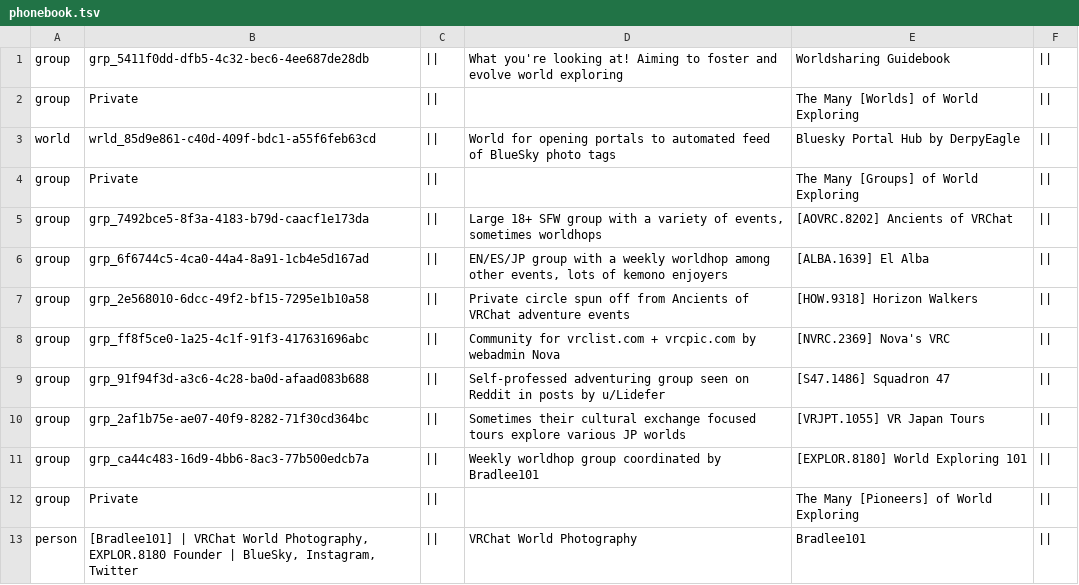
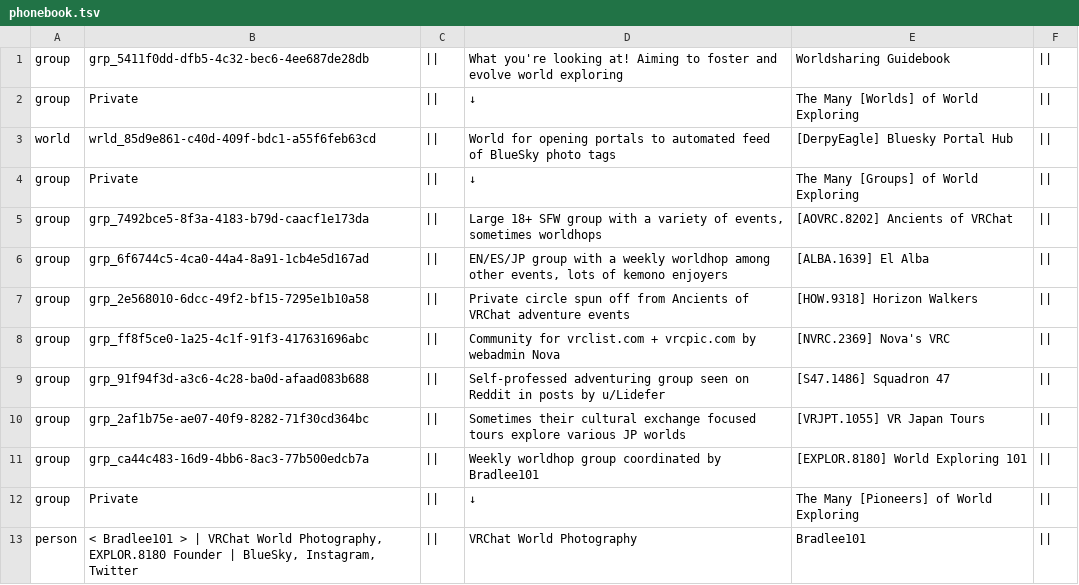
Before and after one commit to Twila27/twila27.github.io, a TSV file: vr/portals/guidebook/phonebook.tsv, drawn as a sheet.

Commit message:
Update phonebook.tsv - More looks testing

```diff
--- a/vr/portals/guidebook/phonebook.tsv
+++ b/vr/portals/guidebook/phonebook.tsv
@@ -1,5 +1,5 @@
 group	grp_5411f0dd-dfb5-4c32-bec6-4ee687de28db	||	What you're looking at! Aiming to foster and evolve world exploring	Worldsharing Guidebook	||
-group	Private	||		The Many [Worlds] of World Exploring	||
-world	wrld_85d9e861-c40d-409f-bdc1-a55f6feb63cd	||	World for opening portals to automated feed of BlueSky photo tags	Bluesky Portal Hub by DerpyEagle	||
-group	Private	||		The Many [Groups] of World Exploring	||
+group	Private	||	↓	The Many [Worlds] of World Exploring	||
+world	wrld_85d9e861-c40d-409f-bdc1-a55f6feb63cd	||	World for opening portals to automated feed of BlueSky photo tags	[DerpyEagle] Bluesky Portal Hub	||
+group	Private	||	↓	The Many [Groups] of World Exploring	||
 group	grp_7492bce5-8f3a-4183-b79d-caacf1e173da	||	Large 18+ SFW group with a variety of events, sometimes worldhops	[AOVRC.8202] Ancients of VRChat	||
@@ -11,3 +11,3 @@ group	grp_2af1b75e-ae07-40f9-8282-71f30cd364bc	||	Sometimes their cultural excha
 group	grp_ca44c483-16d9-4bb6-8ac3-77b500edcb7a	||	Weekly worldhop group coordinated by Bradlee101	[EXPLOR.8180] World Exploring 101	||
-group	Private	||		The Many [Pioneers] of World Exploring	||
-person	[Bradlee101] | VRChat World Photography, EXPLOR.8180 Founder | BlueSky, Instagram, Twitter	||	VRChat World Photography	Bradlee101	||
+group	Private	||	↓	The Many [Pioneers] of World Exploring	||
+person	< Bradlee101 > | VRChat World Photography, EXPLOR.8180 Founder | BlueSky, Instagram, Twitter	||	VRChat World Photography	Bradlee101	||
```
